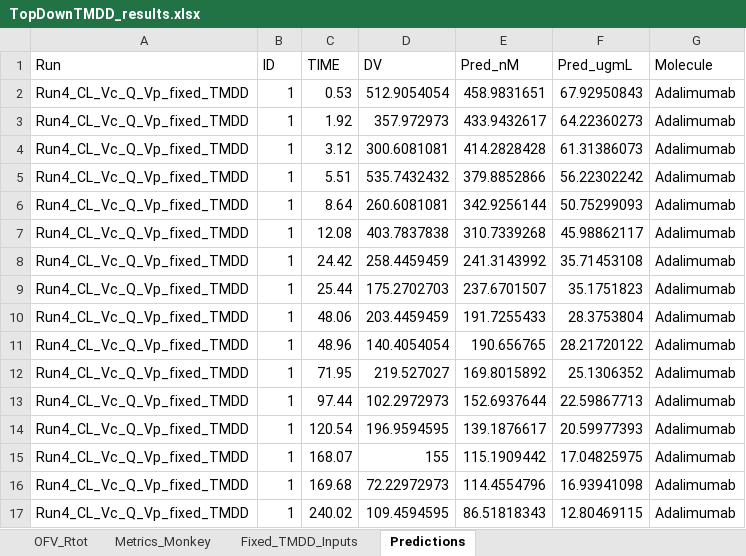
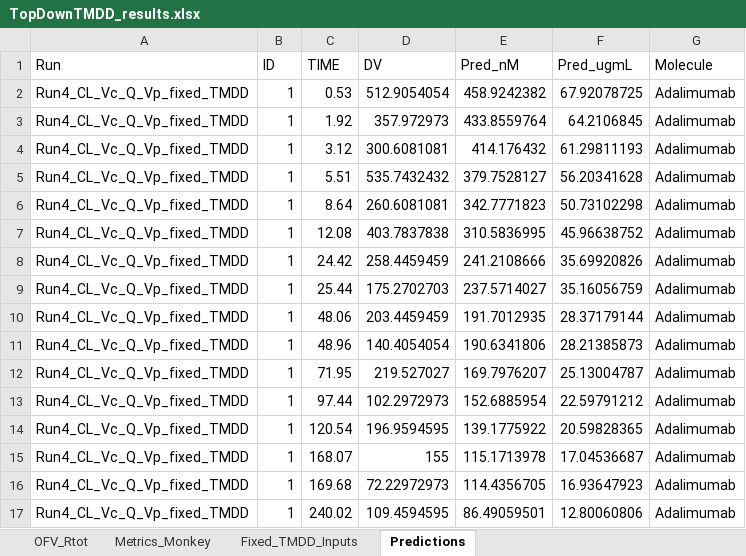
Before and after one commit to namlink-org/APriori_PBPK_mAb, an Excel workbook: 04_TopDown/SimsOutputs/TopDownTMDD_results.xlsx, sheet Predictions, drawn as a sheet; only a part is shown; values as stored, in another font and other column widths than the file's, no borders; the diff covers the shown part only; the diff names each change by its address in the sheet, - before the commit and + after, or states it on an @@ line.

Commit message:
Add parameter workbooks and top-down CL RSEs

```diff
--- a/04_TopDown/SimsOutputs/TopDownTMDD_results.xlsx (sheet Predictions)
+++ b/04_TopDown/SimsOutputs/TopDownTMDD_results.xlsx (sheet Predictions)
-E2 (Pred_nM): 458.9831651
+E2 (Pred_nM): 458.9242382
-F2 (Pred_ugmL): 67.92950843
+F2 (Pred_ugmL): 67.92078725
-E3 (Pred_nM): 433.9432617
+E3 (Pred_nM): 433.8559764
-F3 (Pred_ugmL): 64.22360273
+F3 (Pred_ugmL): 64.2106845
-E4 (Pred_nM): 414.2828428
+E4 (Pred_nM): 414.176432
-F4 (Pred_ugmL): 61.31386073
+F4 (Pred_ugmL): 61.29811193
-E5 (Pred_nM): 379.8852866
+E5 (Pred_nM): 379.7528127
-F5 (Pred_ugmL): 56.22302242
+F5 (Pred_ugmL): 56.20341628
-E6 (Pred_nM): 342.9256144
+E6 (Pred_nM): 342.7771823
-F6 (Pred_ugmL): 50.75299093
+F6 (Pred_ugmL): 50.73102298
-E7 (Pred_nM): 310.7339268
+E7 (Pred_nM): 310.5836995
-F7 (Pred_ugmL): 45.98862117
+F7 (Pred_ugmL): 45.96638752
-E8 (Pred_nM): 241.3143992
+E8 (Pred_nM): 241.2108666
-F8 (Pred_ugmL): 35.71453108
+F8 (Pred_ugmL): 35.69920826
-E9 (Pred_nM): 237.6701507
+E9 (Pred_nM): 237.5714027
-F9 (Pred_ugmL): 35.1751823
+F9 (Pred_ugmL): 35.16056759
-E10 (Pred_nM): 191.7255433
+E10 (Pred_nM): 191.7012935
-F10 (Pred_ugmL): 28.3753804
+F10 (Pred_ugmL): 28.37179144
-E11 (Pred_nM): 190.656765
+E11 (Pred_nM): 190.6341806
-F11 (Pred_ugmL): 28.21720122
+F11 (Pred_ugmL): 28.21385873
-E12 (Pred_nM): 169.8015892
+E12 (Pred_nM): 169.7976207
-F12 (Pred_ugmL): 25.1306352
+F12 (Pred_ugmL): 25.13004787
-E13 (Pred_nM): 152.6937644
+E13 (Pred_nM): 152.6885954
-F13 (Pred_ugmL): 22.59867713
+F13 (Pred_ugmL): 22.59791212
-E14 (Pred_nM): 139.1876617
+E14 (Pred_nM): 139.1775922
-F14 (Pred_ugmL): 20.59977393
+F14 (Pred_ugmL): 20.59828365
-E15 (Pred_nM): 115.1909442
+E15 (Pred_nM): 115.1713978
-F15 (Pred_ugmL): 17.04825975
+F15 (Pred_ugmL): 17.04536687
-E16 (Pred_nM): 114.4554796
+E16 (Pred_nM): 114.4356705
-F16 (Pred_ugmL): 16.93941098
+F16 (Pred_ugmL): 16.93647923
-E17 (Pred_nM): 86.51818343
+E17 (Pred_nM): 86.49059501
-F17 (Pred_ugmL): 12.80469115
+F17 (Pred_ugmL): 12.80060806
```
Also changed, not shown: 308 edited cells elsewhere in this sheet, sheet Metrics_Monkey, sheet OFV_Rtot, 10 other files.
